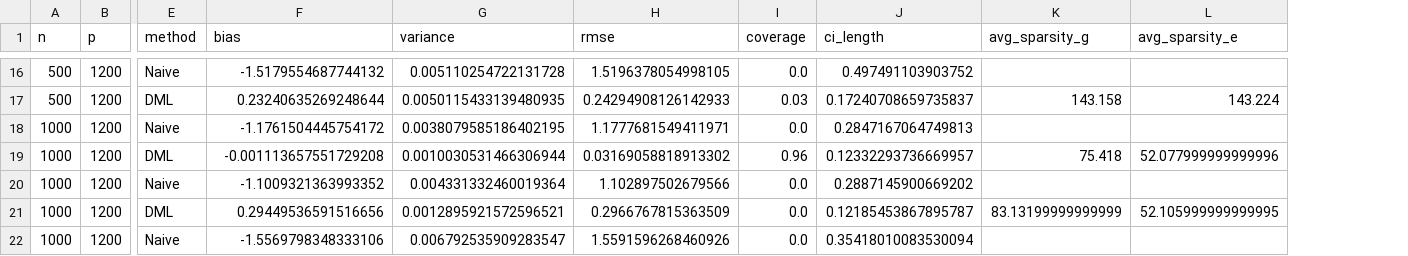
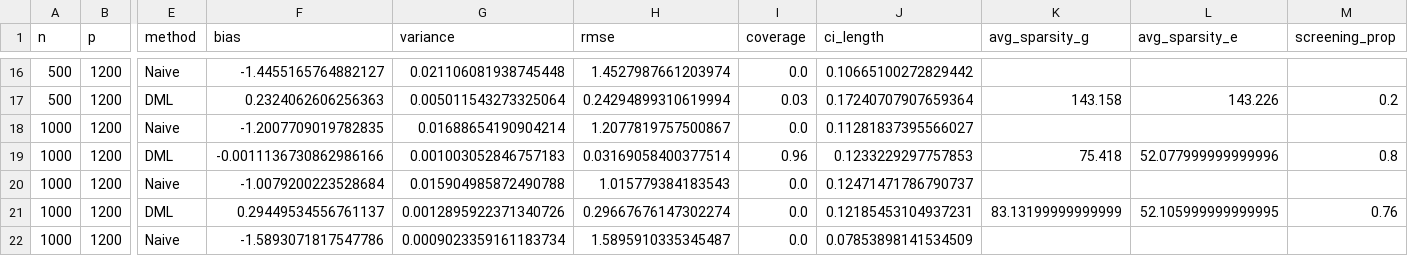
Before and after one commit to chaewoojin/DSO603_Causal_Inference, a CSV file: hw3/results_setting2.csv, drawn as a sheet; only a part is shown, gaps mark what is left out; the diff covers the shown part only; the diff names each change by its address in the sheet, - before the commit and + after, or states it on an @@ line.

```diff
--- a/hw3/results_setting2.csv
+++ b/hw3/results_setting2.csv
+column M (screening_prop), rows 17-21: 0.2 |  | 0.8 |  | 0.76
-F16 (bias): -1.5179554687744132
+F16 (bias): -1.4455165764882127
-G16 (variance): 0.005110254722131728
+G16 (variance): 0.021106081938745448
-H16 (rmse): 1.5196378054998105
+H16 (rmse): 1.4527987661203974
-J16 (ci_length): 0.497491103903752
+J16 (ci_length): 0.10665100272829442
-F17 (bias): 0.23240635269248644
+F17 (bias): 0.2324062606256363
-G17 (variance): 0.0050115433139480935
+G17 (variance): 0.005011543273325064
-H17 (rmse): 0.24294908126142933
+H17 (rmse): 0.24294899310619994
-J17 (ci_length): 0.17240708659735837
+J17 (ci_length): 0.17240707907659364
-L17 (avg_sparsity_e): 143.224
+L17 (avg_sparsity_e): 143.226
-F18 (bias): -1.1761504445754172
+F18 (bias): -1.2007709019782835
-G18 (variance): 0.0038079585186402195
+G18 (variance): 0.01688654190904214
-H18 (rmse): 1.1777681549411971
+H18 (rmse): 1.2077819757500867
-J18 (ci_length): 0.2847167064749813
+J18 (ci_length): 0.11281837395566027
-F19 (bias): -0.001113657551729208
+F19 (bias): -0.0011136730862986166
-G19 (variance): 0.0010030531466306944
+G19 (variance): 0.001003052846757183
-H19 (rmse): 0.03169058818913302
+H19 (rmse): 0.03169058400377514
-J19 (ci_length): 0.12332293736669957
+J19 (ci_length): 0.1233229297757853
-F20 (bias): -1.1009321363993352
+F20 (bias): -1.0079200223528684
-G20 (variance): 0.004331332460019364
+G20 (variance): 0.015904985872490788
-H20 (rmse): 1.102897502679566
+H20 (rmse): 1.015779384183543
-J20 (ci_length): 0.2887145900669202
+J20 (ci_length): 0.12471471786790737
-F21 (bias): 0.29449536591516656
+F21 (bias): 0.29449534556761137
-G21 (variance): 0.0012895921572596521
+G21 (variance): 0.0012895922371340726
-H21 (rmse): 0.2966767815363509
+H21 (rmse): 0.29667676147302274
-J21 (ci_length): 0.12185453867895787
+J21 (ci_length): 0.12185453104937231
-F22 (bias): -1.5569798348333106
+F22 (bias): -1.5893071817547786
-G22 (variance): 0.006792535909283547
+G22 (variance): 0.0009023359161183734
-H22 (rmse): 1.5591596268460926
+H22 (rmse): 1.5895910335345487
-J22 (ci_length): 0.35418010083530094
+J22 (ci_length): 0.07853898141534509
```
Also changed, not shown: 69 edited cells elsewhere in this file, hw3/results_setting1.csv.
